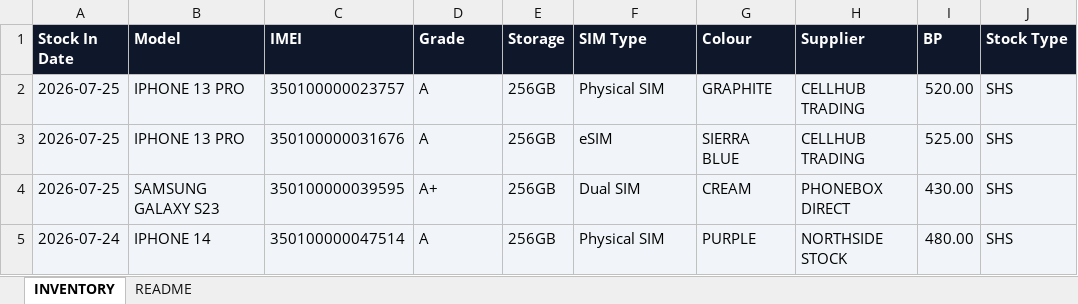
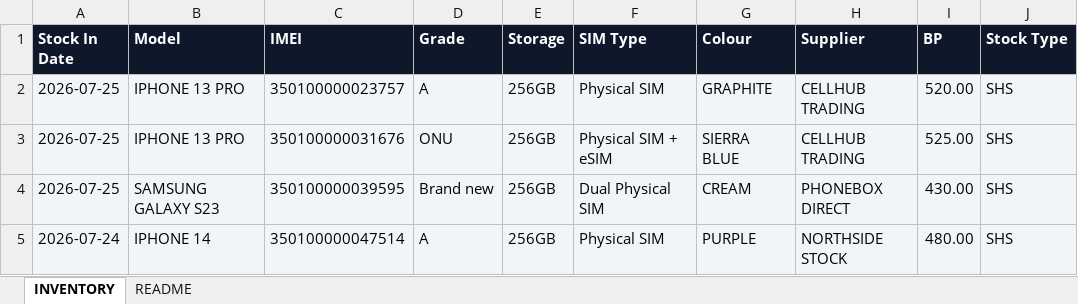
Before and after one commit to sumanthrb94-sudo/InventoryManager, an Excel workbook: templates/SHS_STOCK_TEMPLATE.xlsx, sheet INVENTORY, drawn as a sheet; only a part is shown; values as stored, in another font and other column widths than the file's, no borders; the diff names each change by its address in the sheet, - before the commit and + after, or states it on an @@ line.

```diff
--- a/templates/SHS_STOCK_TEMPLATE.xlsx (sheet INVENTORY)
+++ b/templates/SHS_STOCK_TEMPLATE.xlsx (sheet INVENTORY)
-D3 (Grade): A
+D3 (Grade): ONU
-F3 (SIM Type): eSIM
+F3 (SIM Type): Physical SIM + eSIM
-D4 (Grade): A+
+D4 (Grade): Brand new
-F4 (SIM Type): Dual SIM
+F4 (SIM Type): Dual Physical SIM
```
Also changed, not shown: sheet README, templates/INVENTORY_REPORT_TEMPLATE.xlsx, templates/SALES_AMAZON_TEMPLATE.xlsx, 13 other files.
